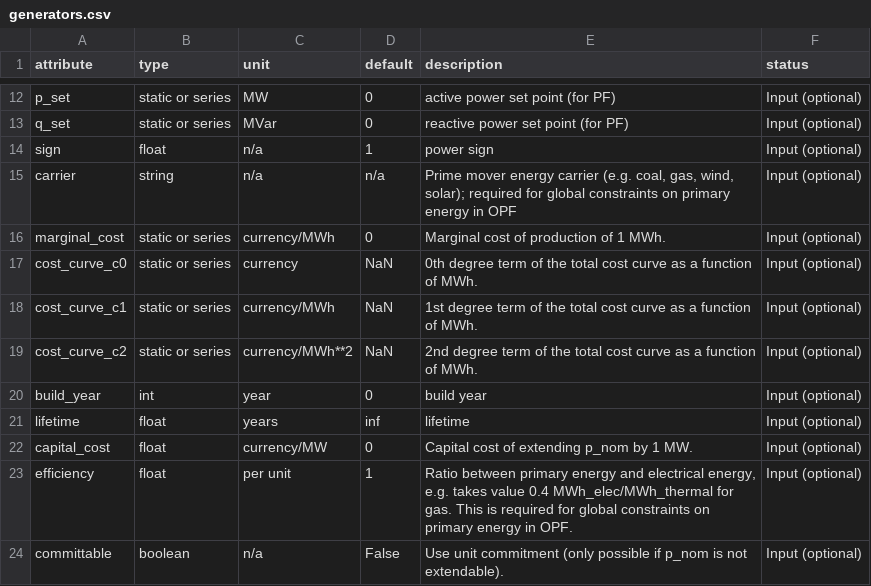
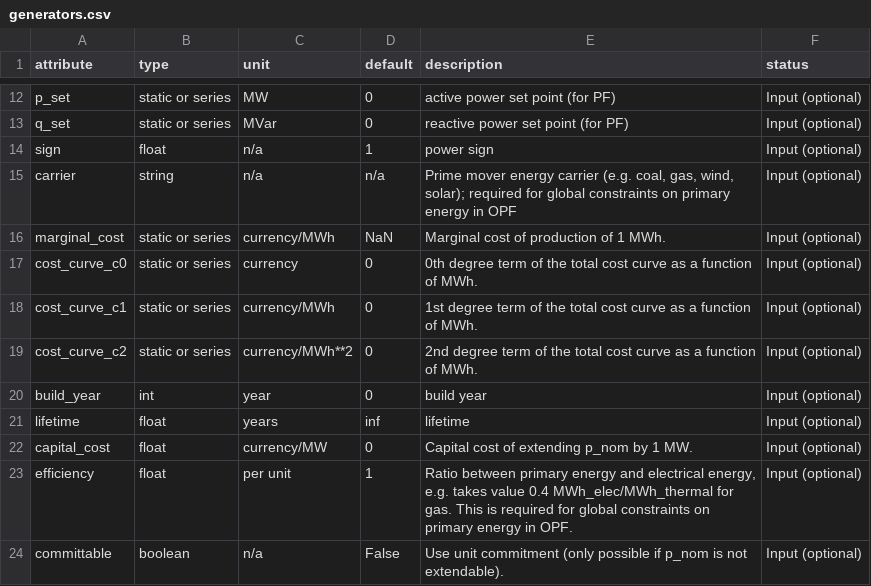
Before and after one commit to dshen109/PyPSA, a CSV file: pypsa/component_attrs/generators.csv, drawn as a sheet; only a part is shown, gaps mark what is left out.

Commit message:
make polynomial costs default for generators

```diff
--- a/pypsa/component_attrs/generators.csv
+++ b/pypsa/component_attrs/generators.csv
@@ -15,6 +15,6 @@ sign,float,n/a,1,power sign,Input (optional)
 carrier,string,n/a,n/a,"Prime mover energy carrier (e.g. coal, gas, wind, solar); required for global constraints on primary energy in OPF",Input (optional)
-marginal_cost,static or series,currency/MWh,0,Marginal cost of production of 1 MWh.,Input (optional)
-cost_curve_c0,static or series,currency,NaN,0th degree term of the total cost curve as a function of MWh.,Input (optional)
-cost_curve_c1,static or series,currency/MWh,NaN,1st degree term of the total cost curve as a function of MWh.,Input (optional)
-cost_curve_c2,static or series,currency/MWh**2,NaN,2nd degree term of the total cost curve as a function of MWh.,Input (optional)
+marginal_cost,static or series,currency/MWh,NaN,Marginal cost of production of 1 MWh.,Input (optional)
+cost_curve_c0,static or series,currency,0,0th degree term of the total cost curve as a function of MWh.,Input (optional)
+cost_curve_c1,static or series,currency/MWh,0,1st degree term of the total cost curve as a function of MWh.,Input (optional)
+cost_curve_c2,static or series,currency/MWh**2,0,2nd degree term of the total cost curve as a function of MWh.,Input (optional)
 build_year,int,year,0,build year,Input (optional)
```
